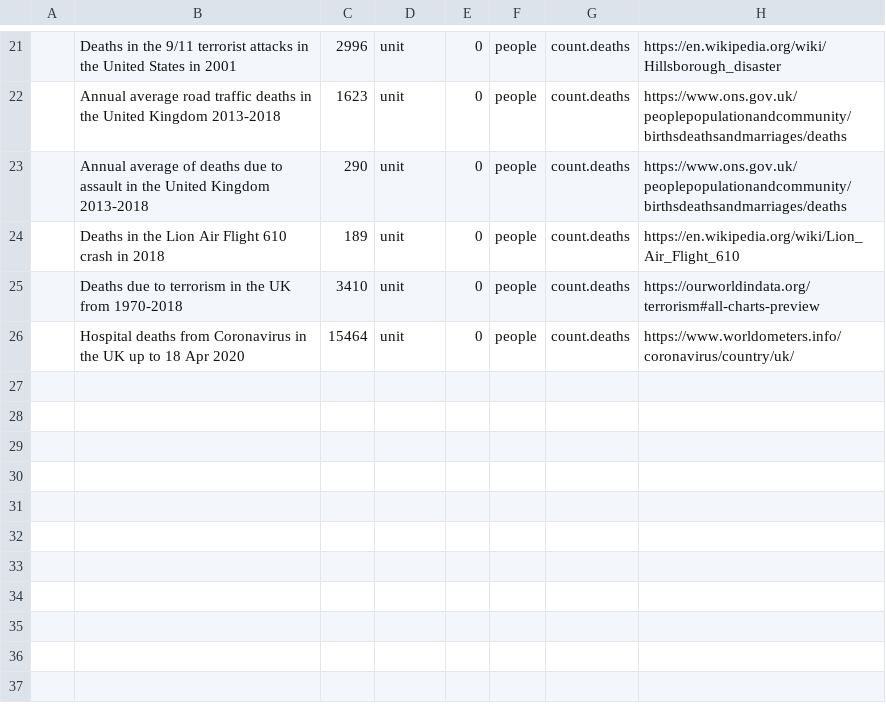
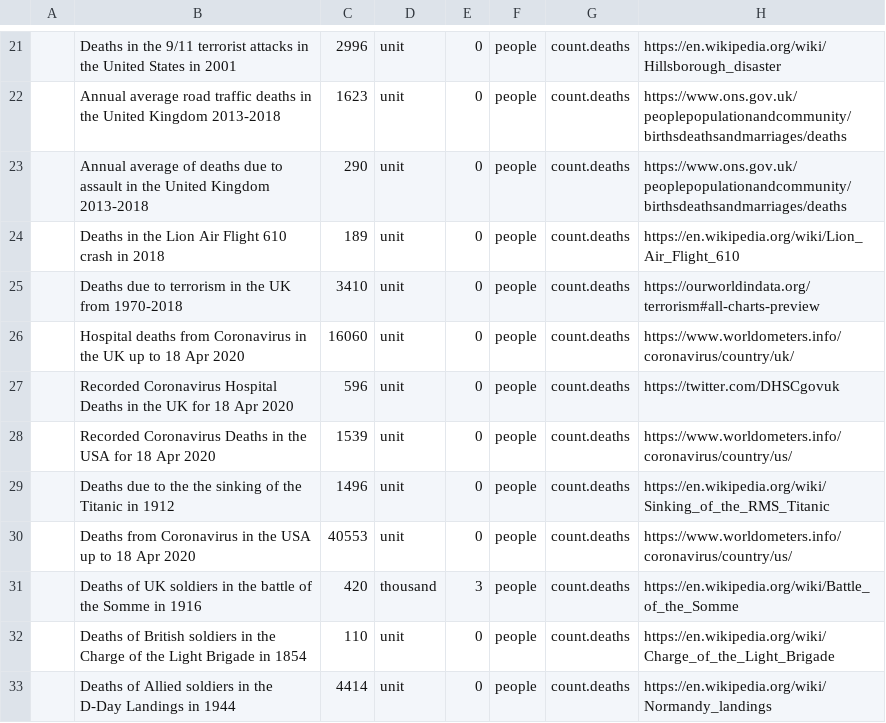
Before and after one commit to andrewcaelliott/my-first-blog, a CSV file: blog/data/Reference_Counts_Deaths.csv, drawn as a sheet; only a part is shown, gaps mark what is left out.

Commit message:
#more deaths

```diff
--- a/blog/data/Reference_Counts_Deaths.csv
+++ b/blog/data/Reference_Counts_Deaths.csv
@@ -25,2 +25,9 @@
 ,Deaths due to terrorism in the UK from 1970-2018,3410,unit,0,people,count.deaths,https://ourworldindata.org/terrorism#all-charts-preview
-,Hospital deaths from Coronavirus in the UK up to 18 Apr 2020,15464,unit,0,people,count.deaths,https://www.worldometers.info/coronavirus/country/uk/
+,Hospital deaths from Coronavirus in the UK up to 18 Apr 2020,16060,unit,0,people,count.deaths,https://www.worldometers.info/coronavirus/country/uk/
+,Recorded Coronavirus Hospital Deaths in the UK for 18 Apr 2020,596,unit,0,people,count.deaths,https://twitter.com/DHSCgovuk
+,Recorded Coronavirus Deaths in the USA for 18 Apr 2020,1539,unit,0,people,count.deaths,https://www.worldometers.info/coronavirus/country/us/
+,Deaths due to the the sinking of the Titanic in 1912,1496,unit,0,people,count.deaths,https://en.wikipedia.org/wiki/Sinking_of_the_RMS_Titanic
+,Deaths from Coronavirus in the USA up to 18 Apr 2020,40553,unit,0,people,count.deaths,https://www.worldometers.info/coronavirus/country/us/
+,Deaths of UK soldiers in the battle of the Somme in 1916,420,thousand,3,people,count.deaths,https://en.wikipedia.org/wiki/Battle_of_the_Somme
+,Deaths of British soldiers in the Charge of the Light Brigade in 1854,110,unit,0,people,count.deaths,https://en.wikipedia.org/wiki/Charge_of_the_Light_Brigade
+,Deaths of Allied soldiers in the D-Day Landings in 1944,4414,unit,0,people,count.deaths,https://en.wikipedia.org/wiki/Normandy_landings
```
